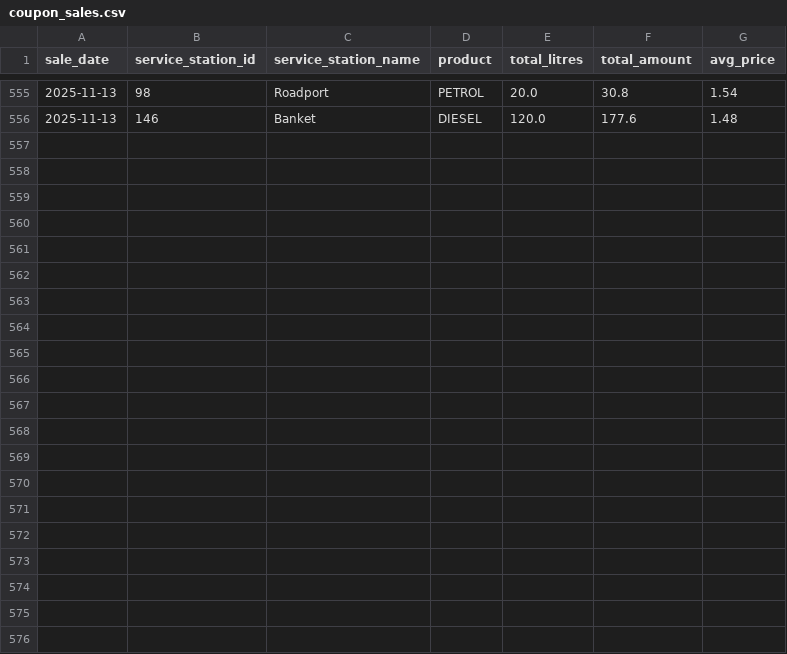
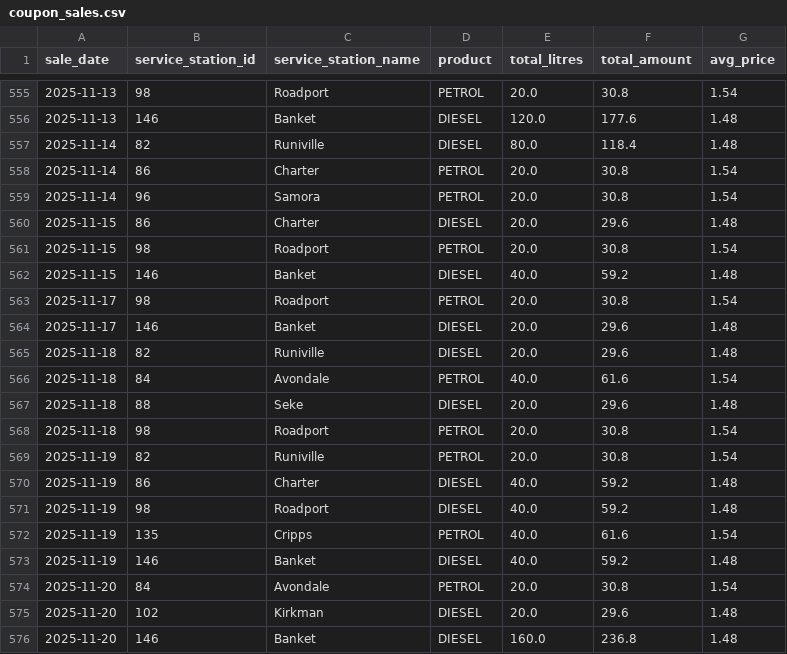
Before and after one commit to donaldtags/fuel_dashboard, a CSV file: coupon_sales.csv, drawn as a sheet; only a part is shown, gaps mark what is left out; the diff names each change by its address in the sheet, - before the commit and + after, or states it on an @@ line.

```diff
--- a/coupon_sales.csv
+++ b/coupon_sales.csv
+row 557: 2025-11-14 | 82 | Runiville | DIESEL | 80.0 | 118.4 | 1.48
+row 558: 2025-11-14 | 86 | Charter | PETROL | 20.0 | 30.8 | 1.54
+row 559: 2025-11-14 | 96 | Samora | PETROL | 20.0 | 30.8 | 1.54
+row 560: 2025-11-15 | 86 | Charter | DIESEL | 20.0 | 29.6 | 1.48
+row 561: 2025-11-15 | 98 | Roadport | PETROL | 20.0 | 30.8 | 1.54
+row 562: 2025-11-15 | 146 | Banket | DIESEL | 40.0 | 59.2 | 1.48
+row 563: 2025-11-17 | 98 | Roadport | PETROL | 20.0 | 30.8 | 1.54
+row 564: 2025-11-17 | 146 | Banket | DIESEL | 20.0 | 29.6 | 1.48
+row 565: 2025-11-18 | 82 | Runiville | DIESEL | 20.0 | 29.6 | 1.48
+row 566: 2025-11-18 | 84 | Avondale | PETROL | 40.0 | 61.6 | 1.54
+row 567: 2025-11-18 | 88 | Seke | DIESEL | 20.0 | 29.6 | 1.48
+row 568: 2025-11-18 | 98 | Roadport | PETROL | 20.0 | 30.8 | 1.54
+row 569: 2025-11-19 | 82 | Runiville | PETROL | 20.0 | 30.8 | 1.54
+row 570: 2025-11-19 | 86 | Charter | DIESEL | 40.0 | 59.2 | 1.48
+row 571: 2025-11-19 | 98 | Roadport | DIESEL | 40.0 | 59.2 | 1.48
+row 572: 2025-11-19 | 135 | Cripps | PETROL | 40.0 | 61.6 | 1.54
+row 573: 2025-11-19 | 146 | Banket | DIESEL | 40.0 | 59.2 | 1.48
+row 574: 2025-11-20 | 84 | Avondale | PETROL | 20.0 | 30.8 | 1.54
+row 575: 2025-11-20 | 102 | Kirkman | DIESEL | 20.0 | 29.6 | 1.48
+row 576: 2025-11-20 | 146 | Banket | DIESEL | 160.0 | 236.8 | 1.48
```
Also changed, not shown: lubricants_card_report.csv, site_stock.csv, 11 other files.
